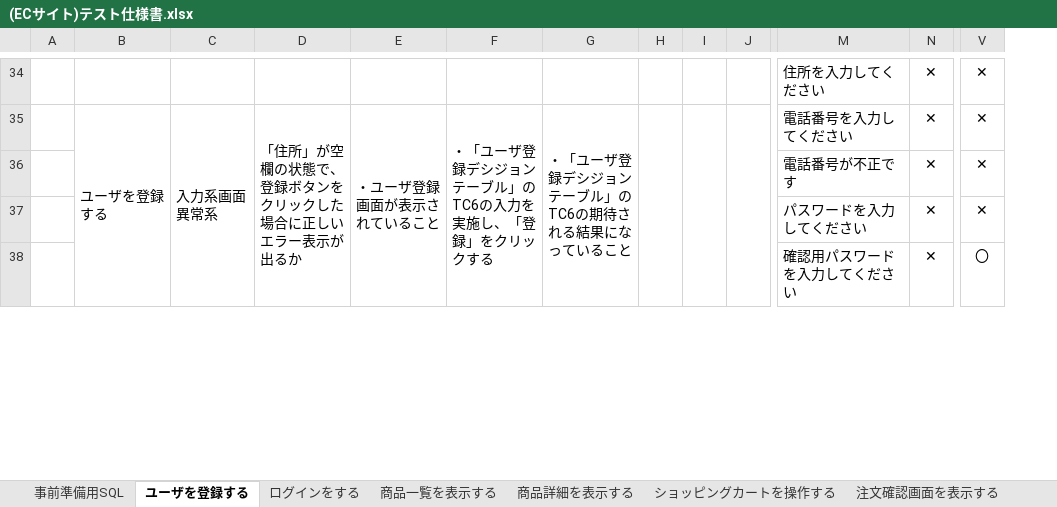
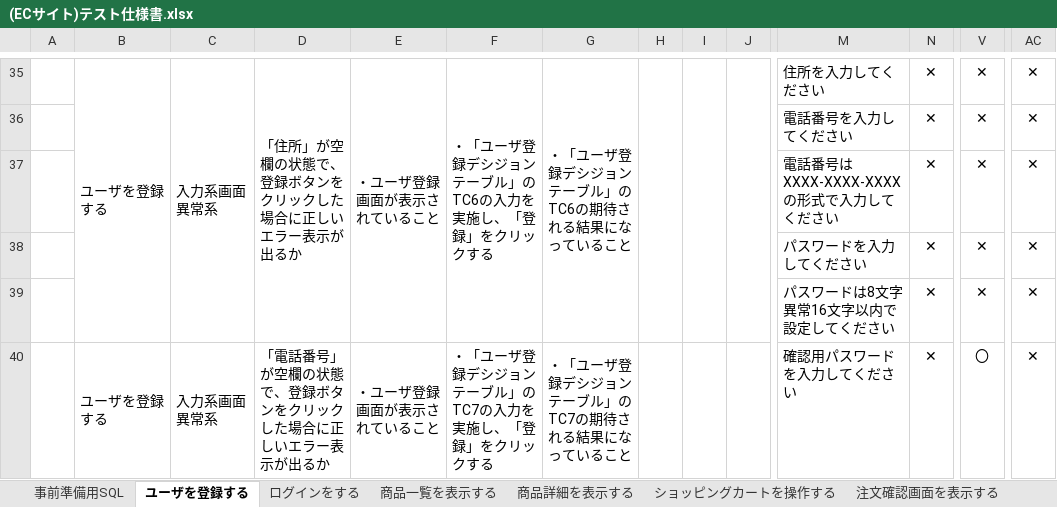
Before and after one commit to igamasayuki/ecsite-project, an Excel workbook: 6.テスト仕様書/(ECサイト)テスト仕様書.xlsx, sheet ユーザを登録する, drawn as a sheet; only a part is shown, gaps mark what is left out; values as stored, in another font and other column widths than the file's, no borders; removed rows and columns are numbered as before the commit, all else as after; rows hold the shown columns only; ↵ is a line break in a cell; the diff covers the shown part only; the diff names each change by its address in the sheet, - before the commit and + after, or states it on an @@ line.

```diff
--- a/6.テスト仕様書/(ECサイト)テスト仕様書.xlsx (sheet ユーザを登録する)
+++ b/6.テスト仕様書/(ECサイト)テスト仕様書.xlsx (sheet ユーザを登録する)
+column AC, rows 35-39: all ✕
-B35: (empty)
+B35: ユーザを登録する
+B35:B39 merged
-C35: (empty)
+C35: 入力系画面 ↵ 異常系
+C35:C39 merged
-D35: (empty)
+D35: 「住所」が空欄の状態で、登録ボタンをクリックした場合に正しいエラー表示が出るか
+D35:D39 merged
-E35: (empty)
+E35: ・ユーザ登録画面が表示されていること
+E35:E39 merged
-F35: (empty)
+F35: ・「ユーザ登録デシジョンテーブル」のTC6の入力を実施し、「登録」をクリックする
+F35:F39 merged
-G35: (empty)
+G35: ・「ユーザ登録デシジョンテーブル」のTC6の期待される結果になっていること
+G35:G39 merged
+H35:H39 merged
+I35:I39 merged
+J35:J39 merged
-B36: ユーザを登録する
+B36: (empty)
-B35:B39 merged
-C36: 入力系画面 ↵ 異常系
+C36: (empty)
-C35:C39 merged
-D36: 「住所」が空欄の状態で、登録ボタンをクリックした場合に正しいエラー表示が出るか
+D36: (empty)
-D35:D39 merged
-E36: ・ユーザ登録画面が表示されていること
+E36: (empty)
-E35:E39 merged
-F36: ・「ユーザ登録デシジョンテーブル」のTC6の入力を実施し、「登録」をクリックする
+F36: (empty)
-F35:F39 merged
-G36: ・「ユーザ登録デシジョンテーブル」のTC6の期待される結果になっていること
+G36: (empty)
-G35:G39 merged
-H35:H39 merged
-I35:I39 merged
-J35:J39 merged
-M37: 電話番号が不正です
+M37: 電話番号はXXXX-XXXX-XXXXの形式で入力してください
-M39: 確認用パスワードを入力してください
+M39: パスワードは8文字異常16文字以内で設定してください
-V39: 〇
+V39: ✕
+row 40:  | ユーザを登録する | 入力系画面 ↵ 異常系 | 「電話番号」が空欄の状態で、登録ボタンをクリックした場合に正しいエラー表示が出るか | ・ユーザ登録画面が表示されていること | ・「ユーザ登録デシジョンテーブル」のTC7の入力を実施し、「登録」をクリックする | ・「ユーザ登録デシジョンテーブル」のTC7の期待される結果になっていること |  |  |  | 確認用パスワードを入力してください | ✕ | 〇 | ✕
```
Also changed, not shown: 10 added rows, 6 removed rows, 44 edited cells, cell formats and merged cells elsewhere in this sheet, sheet 商品一覧を表示する, sheet ログインをする, sheet 事前準備用SQL, 2 other files.
